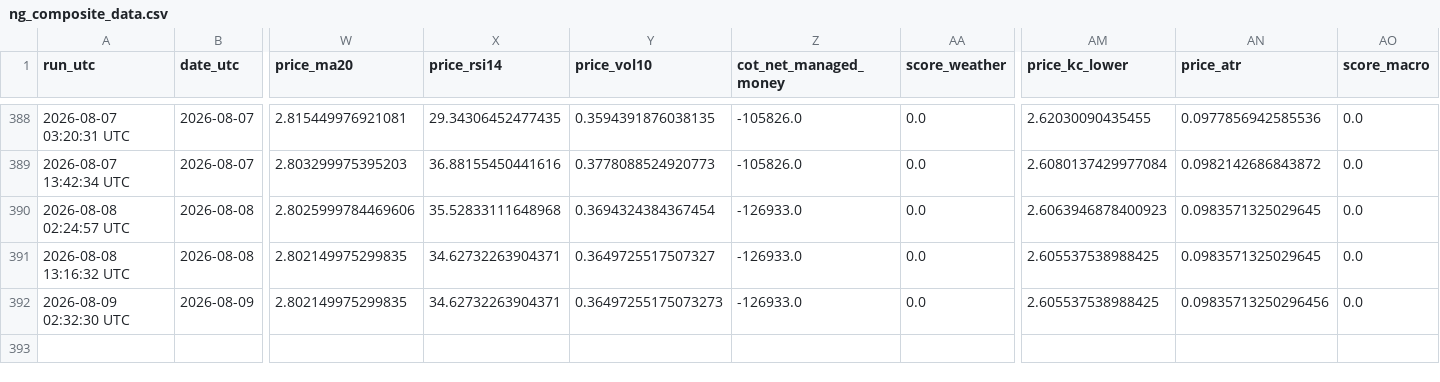
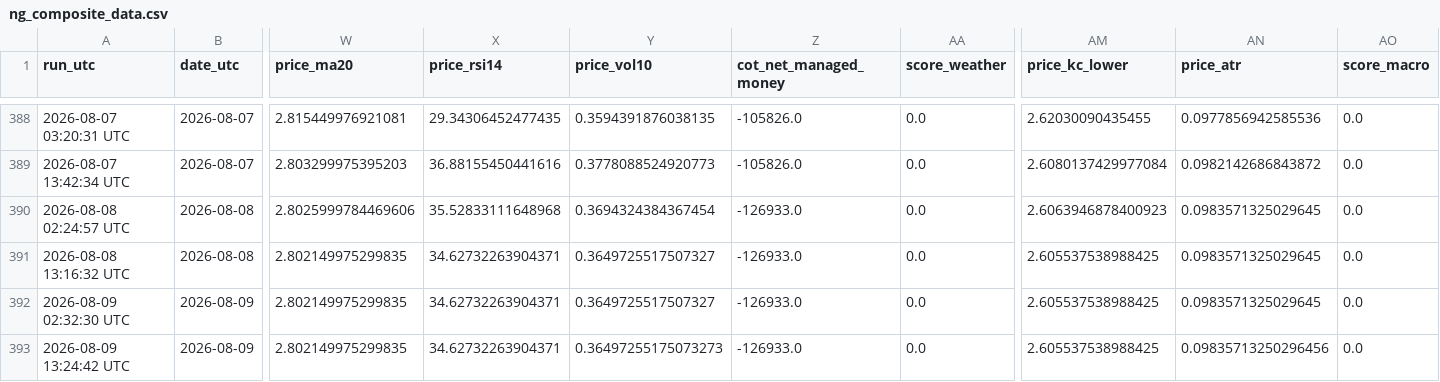
Before and after one commit to williehsu-design/ng-hdd, a CSV file: ng_composite_data.csv, drawn as a sheet; only a part is shown, gaps mark what is left out; rows hold the shown columns only; the diff names each change by its address in the sheet, - before the commit and + after, or states it on an @@ line.

```diff
--- a/ng_composite_data.csv
+++ b/ng_composite_data.csv
-Y392 (price_vol10): 0.36497255175073273
+Y392 (price_vol10): 0.3649725517507327
-AN392 (price_atr): 0.09835713250296456
+AN392 (price_atr): 0.0983571325029645
+row 393: 2026-08-09 13:24:42 UTC | 2026-08-09 | 2.802149975299835 | 34.62732263904371 | 0.36497255175073273 | -126933.0 | 0.0 | 2.605537538988425 | 0.09835713250296456 | 0.0
```
Also changed, not shown: 1 other file.
